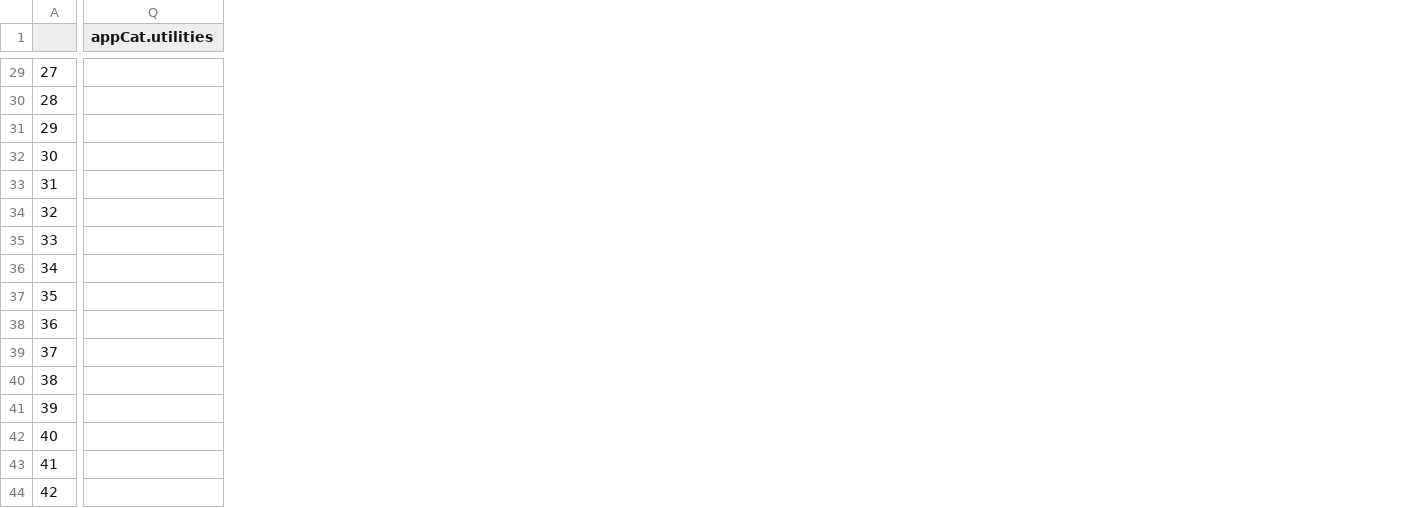
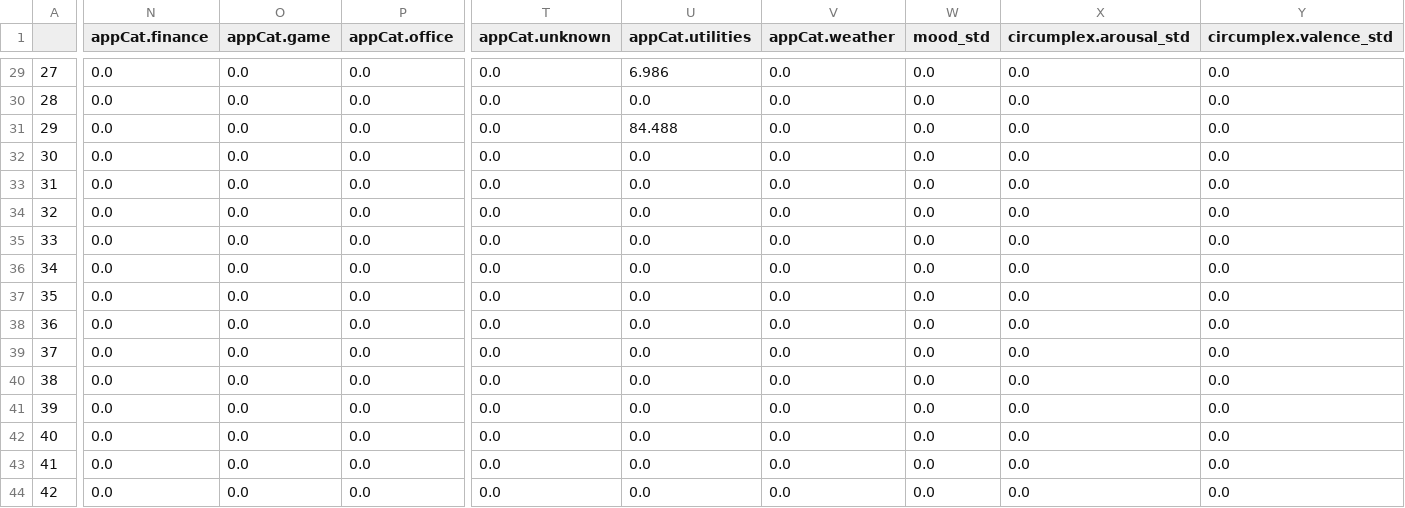
Before and after one commit to PaulHosek/DataMining, a CSV file: aggregated_individual_data/1_aggregated.csv, drawn as a sheet; only a part is shown, gaps mark what is left out; addresses are those after the commit; the diff covers the shown part only; the diff names each change by its address in the sheet, - before the commit and + after, or states it on an @@ line.

```diff
--- a/aggregated_individual_data/1_aggregated.csv
+++ b/aggregated_individual_data/1_aggregated.csv
+column N (appCat.finance), rows 29-44: all 0.0
+column O (appCat.game), rows 29-44: all 0.0
+column P (appCat.office), rows 29-44: all 0.0
+column T (appCat.unknown), rows 29-44: all 0.0
+column V (appCat.weather), rows 29-44: all 0.0
+column W (mood_std), rows 29-44: all 0.0
+column X (circumplex.arousal_std), rows 29-44: all 0.0
+column Y (circumplex.valence_std), rows 29-44: all 0.0
-U29 (appCat.utilities): (empty)
+U29 (appCat.utilities): 6.986
-U30 (appCat.utilities): (empty)
+U30 (appCat.utilities): 0.0
-U31 (appCat.utilities): (empty)
+U31 (appCat.utilities): 84.488
-U32:U44 (appCat.utilities): (empty)
+U32:U44 (appCat.utilities): 0.0
```
Also changed, not shown: 1 added column and 29 edited cells elsewhere in this file, aggregated_individual_data/17_aggregated.csv, aggregated_individual_data/19_aggregated.csv, 24 other files.
